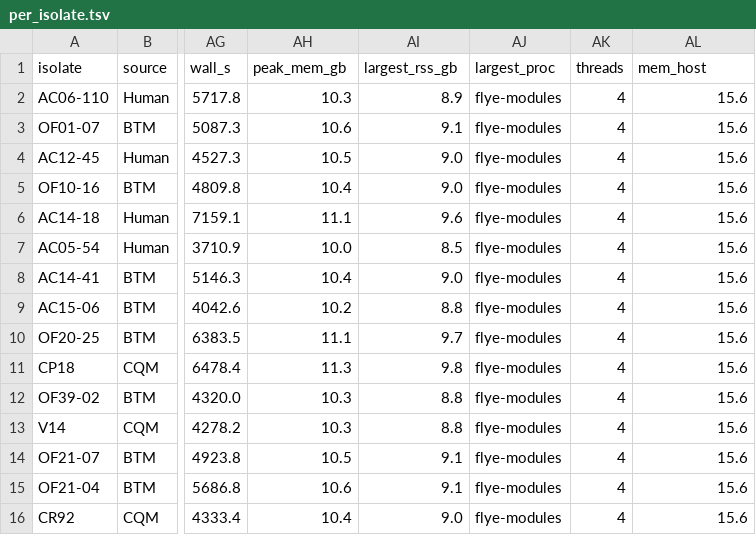
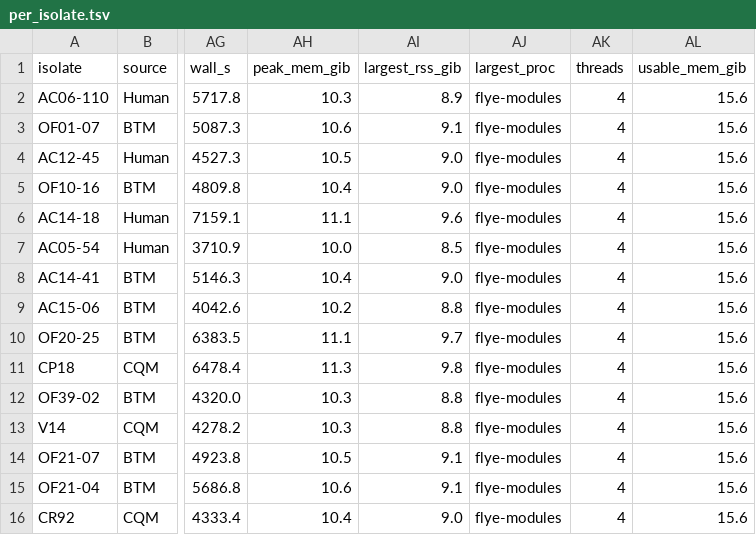
Before and after one commit to juanmarcosmoreno-arch/ARVA, a TSV file: validation/chakrawarti2024/figures/out/per_isolate.tsv, drawn as a sheet; only a part is shown, gaps mark what is left out; the diff names each change by its address in the sheet, - before the commit and + after, or states it on an @@ line.

```diff
--- a/validation/chakrawarti2024/figures/out/per_isolate.tsv
+++ b/validation/chakrawarti2024/figures/out/per_isolate.tsv
-AH1: peak_mem_gb
+AH1: peak_mem_gib
-AI1: largest_rss_gb
+AI1: largest_rss_gib
-AL1: mem_host
+AL1: usable_mem_gib
```
Also changed, not shown: 5 other files.
